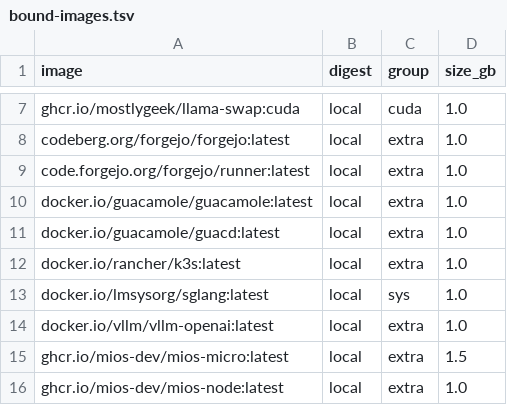
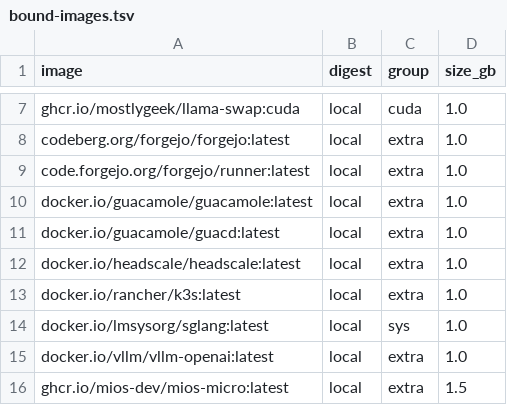
Before and after one commit to mios-dev/MiOS, a TSV file: usr/share/mios/artifacts/sbom/bound-images.tsv, drawn as a sheet; only a part is shown, gaps mark what is left out; the shorter side is filled out with more unchanged rows.

Commit message:
fix(build): resolve final image failures through native SSOT projections

```diff
--- a/usr/share/mios/artifacts/sbom/bound-images.tsv
+++ b/usr/share/mios/artifacts/sbom/bound-images.tsv
@@ -11,2 +11,3 @@ docker.io/guacamole/guacamole:latest	local	extra	1.0
 docker.io/guacamole/guacd:latest	local	extra	1.0
+docker.io/headscale/headscale:latest	local	extra	1.0
 docker.io/rancher/k3s:latest	local	extra	1.0
```
Also changed, not shown: 20 other files.
